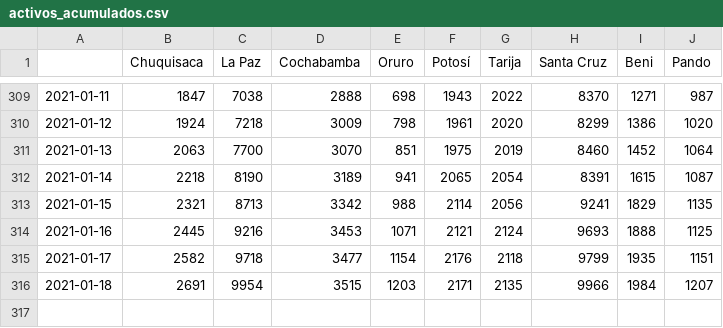
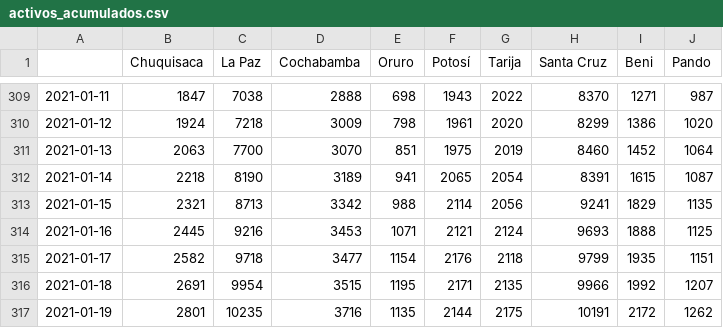
Before and after one commit to mauforonda/covid19-bolivia-udape, a CSV file: activos_acumulados.csv, drawn as a sheet; only a part is shown, gaps mark what is left out.

```diff
--- a/activos_acumulados.csv
+++ b/activos_acumulados.csv
@@ -315,2 +315,3 @@
 2021-01-17,2582,9718,3477,1154,2176,2118,9799,1935,1151
-2021-01-18,2691,9954,3515,1203,2171,2135,9966,1984,1207
+2021-01-18,2691,9954,3515,1195,2171,2135,9966,1992,1207
+2021-01-19,2801,10235,3716,1135,2144,2175,10191,2172,1262
```
Also changed, not shown: confirmados_acumulados.csv, confirmados_diarios.csv, 4 other files.
